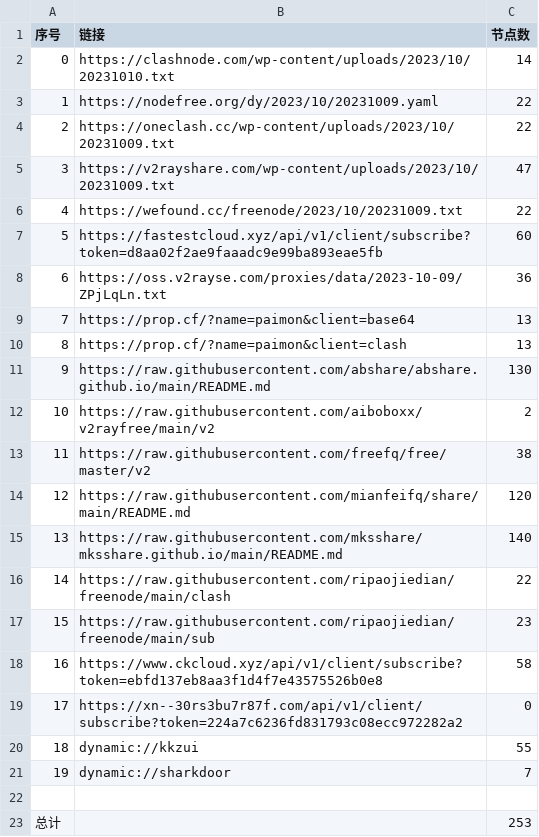
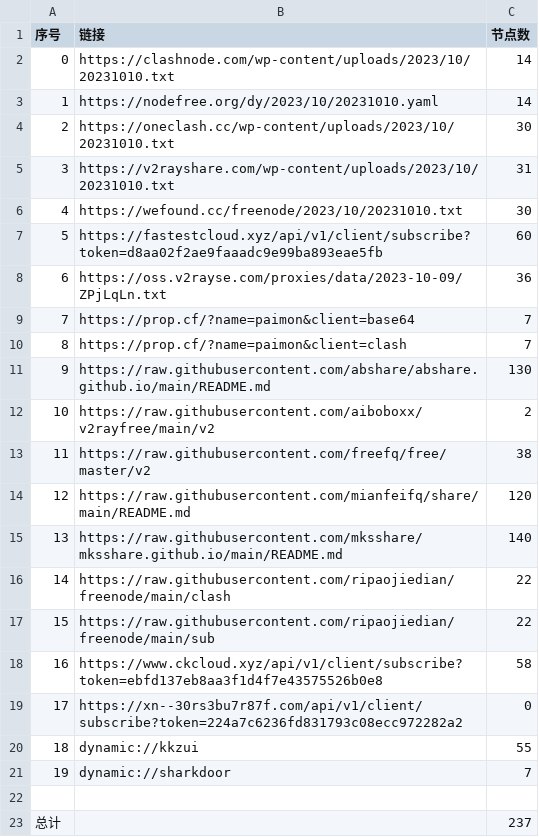
Before and after one commit to WTNLXTBL/Node-Fetch, a CSV file: list_result.csv, drawn as a sheet.

```diff
--- a/list_result.csv
+++ b/list_result.csv
@@ -2,10 +2,10 @@
 0,https://clashnode.com/wp-content/uploads/2023/10/20231010.txt,14
-1,https://nodefree.org/dy/2023/10/20231009.yaml,22
-2,https://oneclash.cc/wp-content/uploads/2023/10/20231009.txt,22
-3,https://v2rayshare.com/wp-content/uploads/2023/10/20231009.txt,47
-4,https://wefound.cc/freenode/2023/10/20231009.txt,22
+1,https://nodefree.org/dy/2023/10/20231010.yaml,14
+2,https://oneclash.cc/wp-content/uploads/2023/10/20231010.txt,30
+3,https://v2rayshare.com/wp-content/uploads/2023/10/20231010.txt,31
+4,https://wefound.cc/freenode/2023/10/20231010.txt,30
 5,https://fastestcloud.xyz/api/v1/client/subscribe?token=d8aa02f2ae9faaadc9e99ba893eae5fb,60
 6,https://oss.v2rayse.com/proxies/data/2023-10-09/ZPjLqLn.txt,36
-7,https://prop.cf/?name=paimon&client=base64,13
-8,https://prop.cf/?name=paimon&client=clash,13
+7,https://prop.cf/?name=paimon&client=base64,7
+8,https://prop.cf/?name=paimon&client=clash,7
 9,https://raw.githubusercontent.com/abshare/abshare.github.io/main/README.md,130
@@ -16,3 +16,3 @@
 14,https://raw.githubusercontent.com/ripaojiedian/freenode/main/clash,22
-15,https://raw.githubusercontent.com/ripaojiedian/freenode/main/sub,23
+15,https://raw.githubusercontent.com/ripaojiedian/freenode/main/sub,22
 16,https://www.ckcloud.xyz/api/v1/client/subscribe?token=ebfd137eb8aa3f1d4f7e43575526b0e8,58
@@ -22,2 +22,2 @@
 
-总计,,253
+总计,,237
```
Also changed, not shown: 14 other files.
